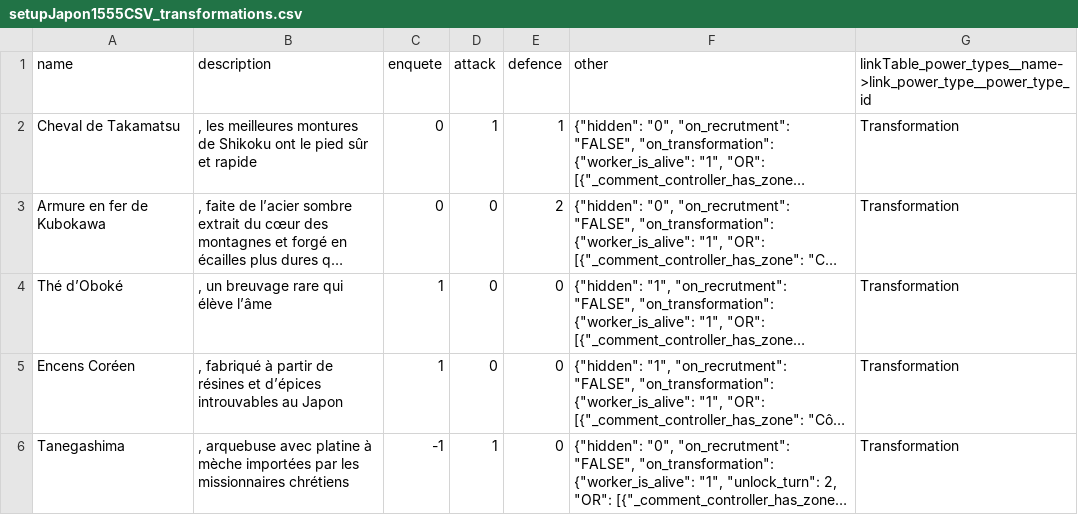
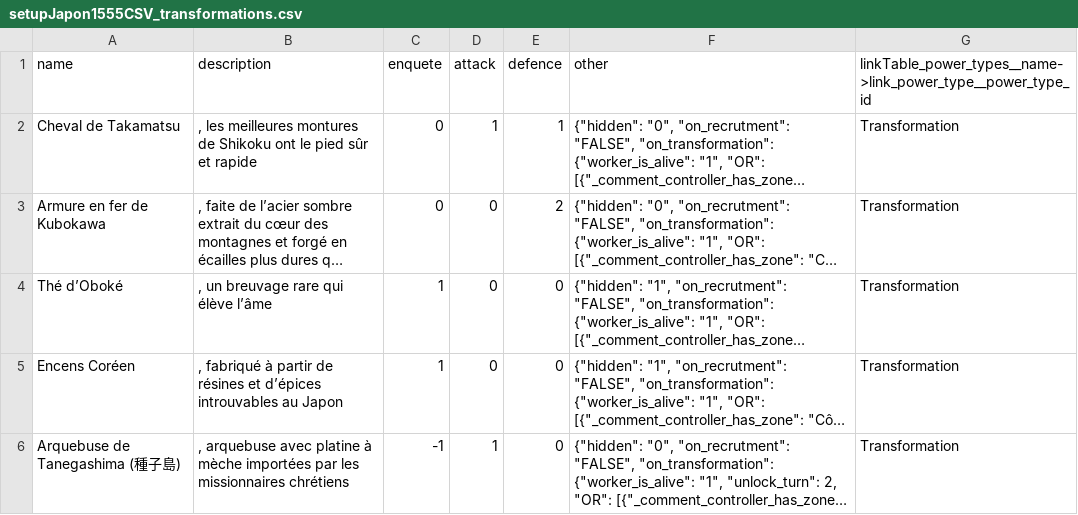
Before and after one commit to Edward-Croc/RPGConquestGame, a CSV file: var/csv/setupJapon1555CSV_transformations.csv, drawn as a sheet; long unchanged cells end in …; the diff names each change by its address in the sheet, - before the commit and + after, or states it on an @@ line.

```diff
--- a/var/csv/setupJapon1555CSV_transformations.csv
+++ b/var/csv/setupJapon1555CSV_transformations.csv
-A6 (name): Tanegashima
+A6 (name): Arquebuse de Tanegashima (種子島)
```
Also changed, not shown: var/csv/setupJapon1555CSV_ressources_config.csv.
